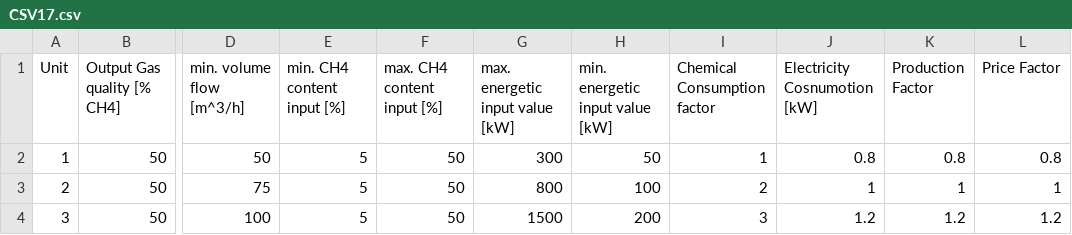
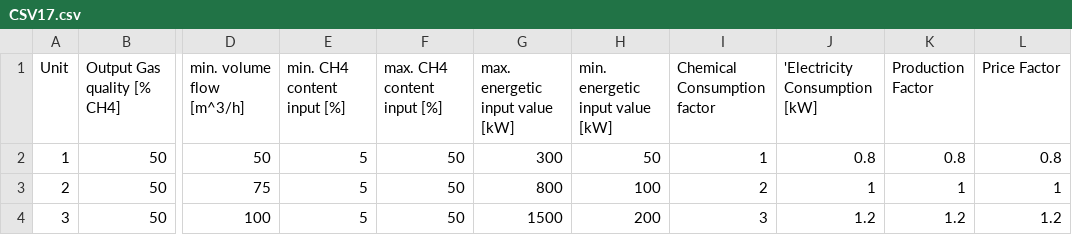
Before and after one commit to Svenhardy/Low-Calorific-Landfillgas-Tool, a CSV file: CSV Files/CSV17.csv, drawn as a sheet; only a part is shown, gaps mark what is left out; the diff names each change by its address in the sheet, - before the commit and + after, or states it on an @@ line.

Commit message:
Update CSV17.csv

```diff
--- a/CSV Files/CSV17.csv
+++ b/CSV Files/CSV17.csv
-J1: Electricity Cosnumotion [kW]
+J1: 'Electricity Consumption [kW]
```
